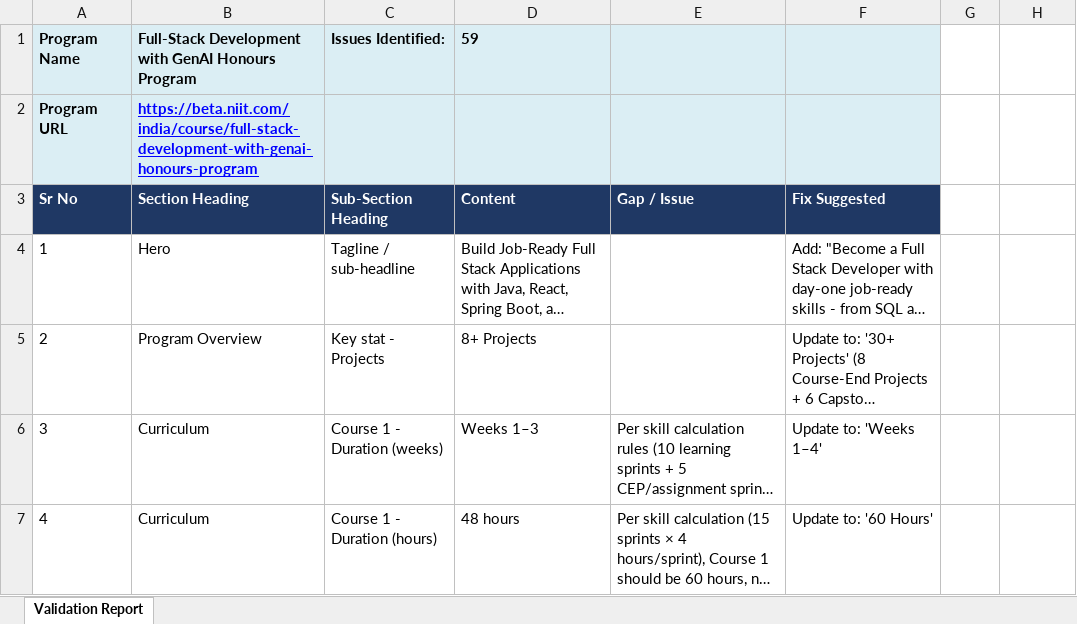
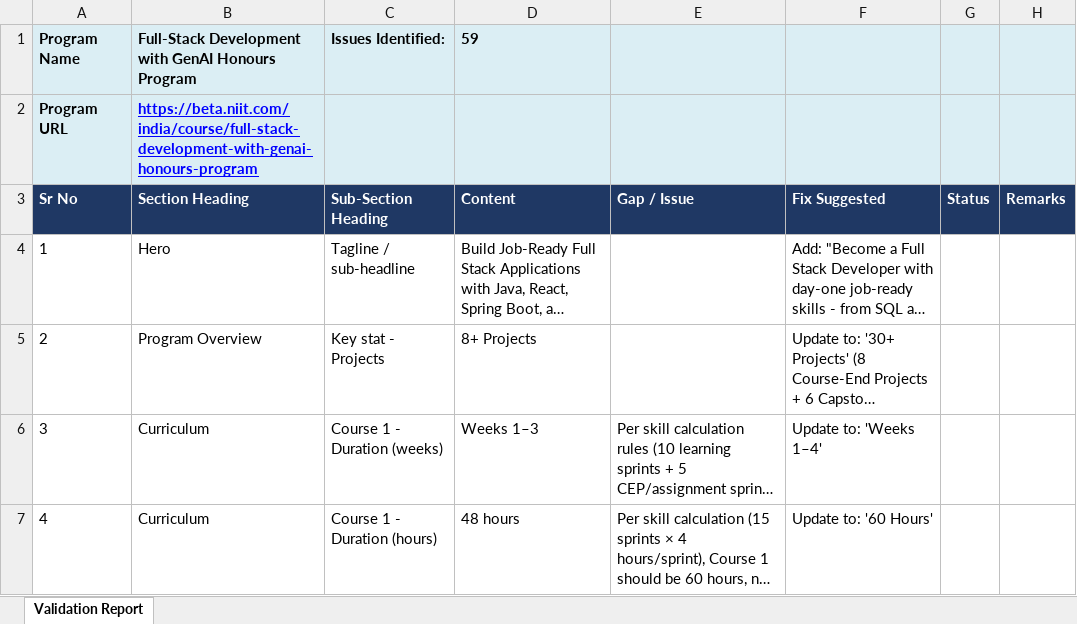
Before and after one commit to NanditaVora/website-feedback-dashboard, an Excel workbook: feedback-reports/Full-Stack_Development_with_GenAI_Honours_Program.xlsx, sheet Validation Report, drawn as a sheet; only a part is shown; long unchanged cells end in …; values as stored, in another font and other column widths than the file's, no borders; the diff names each change by its address in the sheet, - before the commit and + after, or states it on an @@ line.

Commit message:
auto: sync reports 2026-05-05 15:55

```diff
--- a/feedback-reports/Full-Stack_Development_with_GenAI_Honours_Program.xlsx (sheet Validation Report)
+++ b/feedback-reports/Full-Stack_Development_with_GenAI_Honours_Program.xlsx (sheet Validation Report)
-G1:H2 fill: none
+G1:H2 fill: #DBEEF4
-G3: (empty)
+G3: Status
-G3:H3 fill: none
+G3:H3 fill: #1F3864
-H3: (empty)
+H3: Remarks
```
Also changed, not shown: feedback-reports/Java_Object_Oriented_Programming.xlsx.
